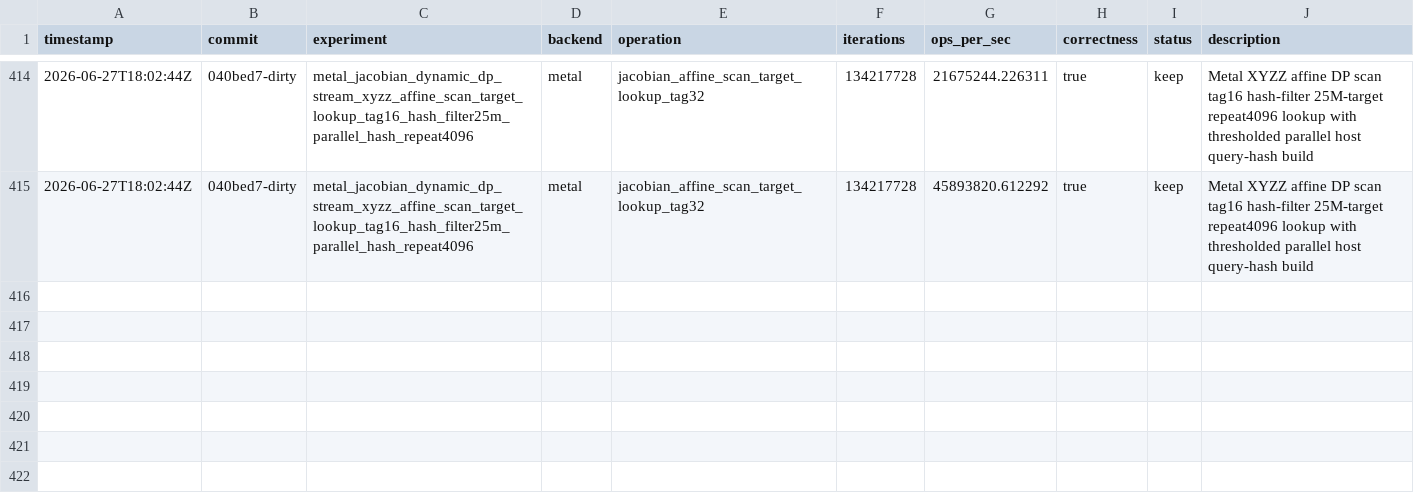
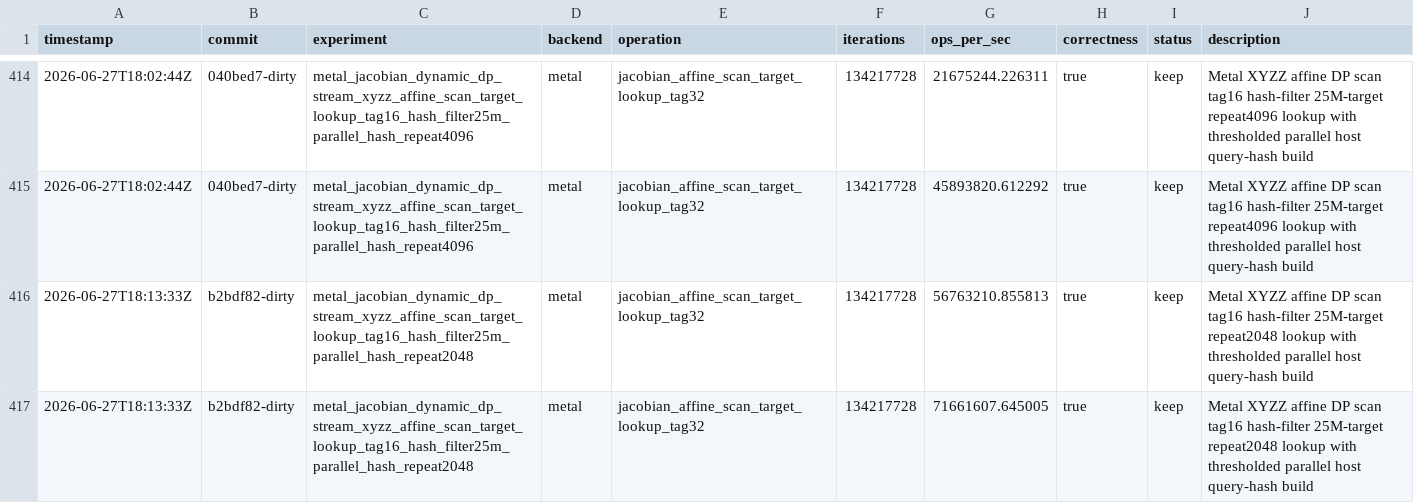
Before and after one commit to metaforismo/RCKangaroo-MT, a TSV file: autoresearch/results.tsv, drawn as a sheet; only a part is shown, gaps mark what is left out.

Commit message:
bench: validate parallel hash threshold

```diff
--- a/autoresearch/results.tsv
+++ b/autoresearch/results.tsv
@@ -415 +415,3 @@ timestamp	commit	experiment	backend	operation	iterations	ops_per_sec	correctness
 2026-06-27T18:02:44Z	040bed7-dirty	metal_jacobian_dynamic_dp_stream_xyzz_affine_scan_target_lookup_tag16_hash_filter25m_parallel_hash_repeat4096	metal	jacobian_affine_scan_target_lookup_tag32	134217728	45893820.612292	true	keep	Metal XYZZ affine DP scan tag16 hash-filter 25M-target repeat4096 lookup with thresholded parallel host query-hash build
+2026-06-27T18:13:33Z	b2bdf82-dirty	metal_jacobian_dynamic_dp_stream_xyzz_affine_scan_target_lookup_tag16_hash_filter25m_parallel_hash_repeat2048	metal	jacobian_affine_scan_target_lookup_tag32	134217728	56763210.855813	true	keep	Metal XYZZ affine DP scan tag16 hash-filter 25M-target repeat2048 lookup with thresholded parallel host query-hash build
+2026-06-27T18:13:33Z	b2bdf82-dirty	metal_jacobian_dynamic_dp_stream_xyzz_affine_scan_target_lookup_tag16_hash_filter25m_parallel_hash_repeat2048	metal	jacobian_affine_scan_target_lookup_tag32	134217728	71661607.645005	true	keep	Metal XYZZ affine DP scan tag16 hash-filter 25M-target repeat2048 lookup with thresholded parallel host query-hash build
```
Also changed, not shown: 7 other files.
